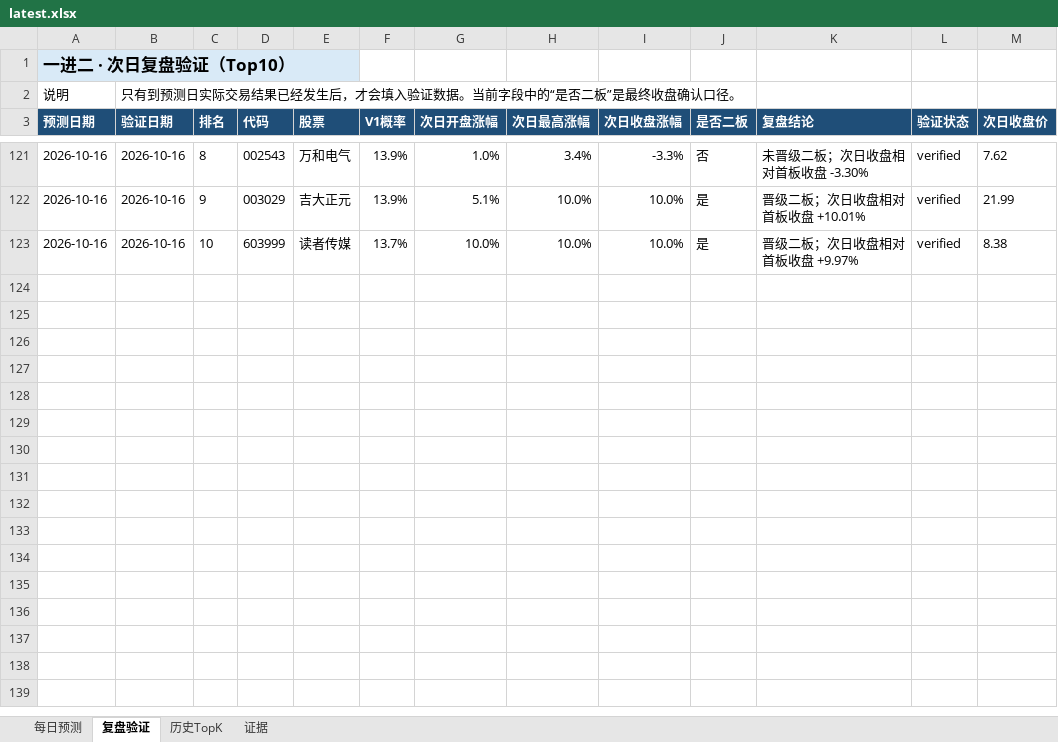
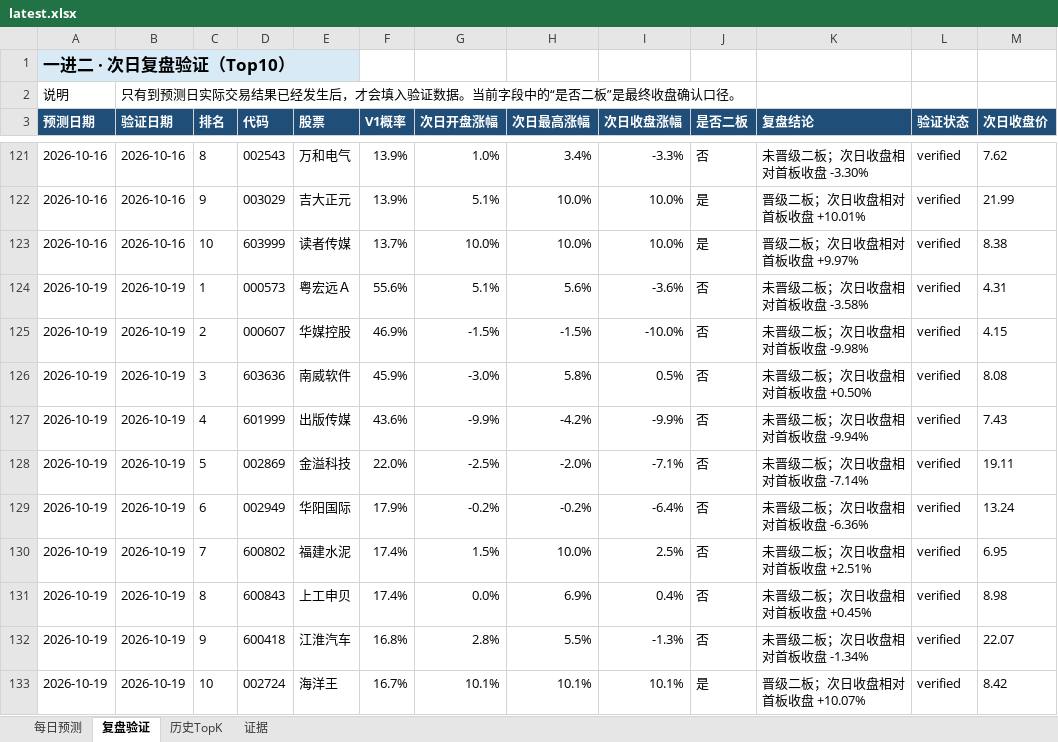
Before and after one commit to ethanjiang1008-lgtm/a-share-one-to-two-picker, an Excel workbook: docs/downloads/latest.xlsx, sheet 复盘验证, drawn as a sheet; only a part is shown, gaps mark what is left out; values as stored, in another font and other column widths than the file's, no borders; the diff names each change by its address in the sheet, - before the commit and + after, or states it on an @@ line.

```diff
--- a/docs/downloads/latest.xlsx (sheet 复盘验证)
+++ b/docs/downloads/latest.xlsx (sheet 复盘验证)
+row 124: 2026-10-19 | 2026-10-19 | 1 | 000573 | 粤宏远Ａ | 55.6% | 5.1% | 5.6% | -3.6% | 否 | 未晋级二板；次日收盘相对首板收盘 -3.58% | verified | 4.31
+row 125: 2026-10-19 | 2026-10-19 | 2 | 000607 | 华媒控股 | 46.9% | -1.5% | -1.5% | -10.0% | 否 | 未晋级二板；次日收盘相对首板收盘 -9.98% | verified | 4.15
+row 126: 2026-10-19 | 2026-10-19 | 3 | 603636 | 南威软件 | 45.9% | -3.0% | 5.8% | 0.5% | 否 | 未晋级二板；次日收盘相对首板收盘 +0.50% | verified | 8.08
+row 127: 2026-10-19 | 2026-10-19 | 4 | 601999 | 出版传媒 | 43.6% | -9.9% | -4.2% | -9.9% | 否 | 未晋级二板；次日收盘相对首板收盘 -9.94% | verified | 7.43
+row 128: 2026-10-19 | 2026-10-19 | 5 | 002869 | 金溢科技 | 22.0% | -2.5% | -2.0% | -7.1% | 否 | 未晋级二板；次日收盘相对首板收盘 -7.14% | verified | 19.11
+row 129: 2026-10-19 | 2026-10-19 | 6 | 002949 | 华阳国际 | 17.9% | -0.2% | -0.2% | -6.4% | 否 | 未晋级二板；次日收盘相对首板收盘 -6.36% | verified | 13.24
+row 130: 2026-10-19 | 2026-10-19 | 7 | 600802 | 福建水泥 | 17.4% | 1.5% | 10.0% | 2.5% | 否 | 未晋级二板；次日收盘相对首板收盘 +2.51% | verified | 6.95
+row 131: 2026-10-19 | 2026-10-19 | 8 | 600843 | 上工申贝 | 17.4% | 0.0% | 6.9% | 0.4% | 否 | 未晋级二板；次日收盘相对首板收盘 +0.45% | verified | 8.98
+row 132: 2026-10-19 | 2026-10-19 | 9 | 600418 | 江淮汽车 | 16.8% | 2.8% | 5.5% | -1.3% | 否 | 未晋级二板；次日收盘相对首板收盘 -1.34% | verified | 22.07
+row 133: 2026-10-19 | 2026-10-19 | 10 | 002724 | 海洋王 | 16.7% | 10.1% | 10.1% | 10.1% | 是 | 晋级二板；次日收盘相对首板收盘 +10.07% | verified | 8.42
```
Also changed, not shown: sheet 每日预测, sheet 历史TopK, reports/excel/a_share_one_to_two_review.xlsx, 7 other files.
